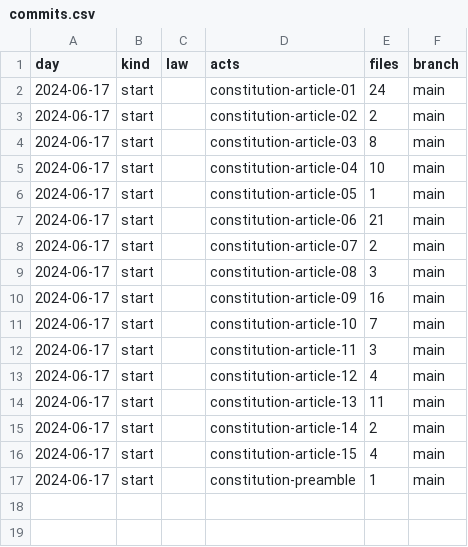
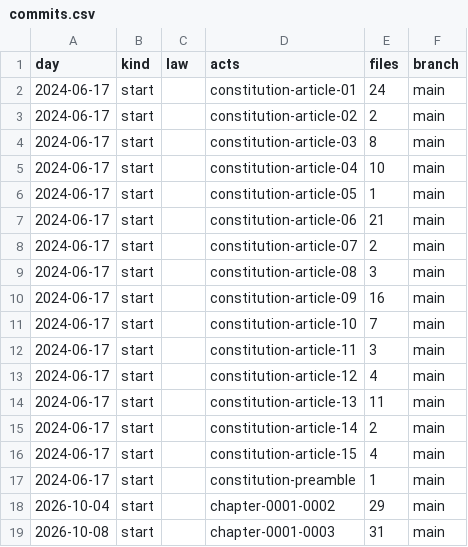
Before and after one commit to lexifina/united-states-rhode-island-law, a CSV file: data/commits.csv, drawn as a sheet.

Commit message:
Documentation, tables, tools and REPRODUCE.md
Appended 2 commits to 8a2d8dd8a3df; corpus sha256 cdcf31424a268583f7a0c5208ca641096351324b4b824b98f38690e65e8ba69d, data retrieved 2026-11-10.

```diff
--- a/data/commits.csv
+++ b/data/commits.csv
@@ -17 +17,3 @@ day,kind,law,acts,files,branch
 2024-06-17,start,,constitution-preamble,1,main
+2026-10-04,start,,chapter-0001-0002,29,main
+2026-10-08,start,,chapter-0001-0003,31,main
```
Also changed, not shown: 7 other files.
